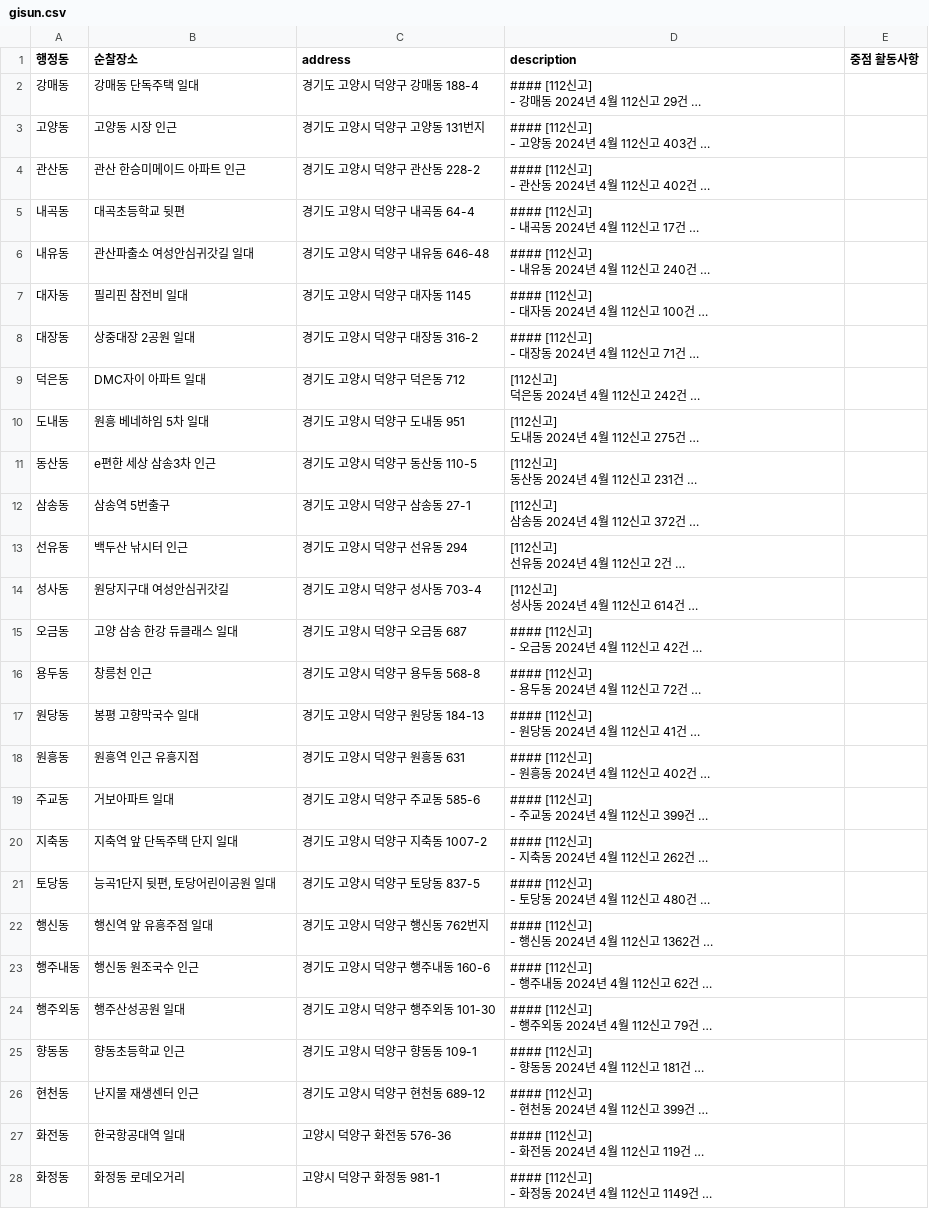
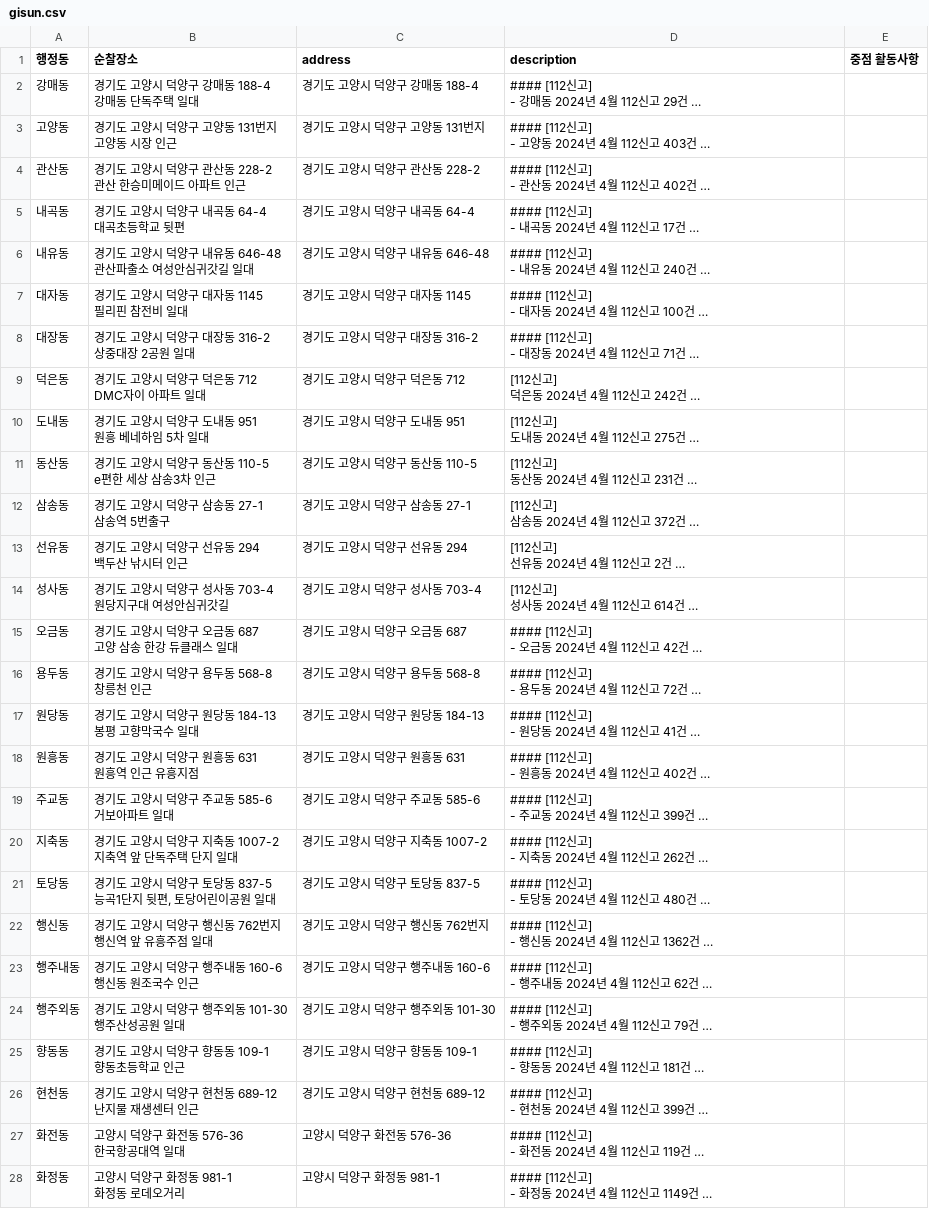
Before and after one commit to leegeunmin/gisun, a CSV file: gisun.csv, drawn as a sheet; long unchanged cells end in …; ↵ is a line break in a cell; the diff names each change by its address in the sheet, - before the commit and + after, or states it on an @@ line.

Commit message:
Add files via upload

```diff
--- a/gisun.csv
+++ b/gisun.csv
-B2 (순찰장소): 강매동 단독주택 일대
+B2 (순찰장소): 경기도 고양시 덕양구 강매동 188-4 ↵ 강매동 단독주택 일대
-B3 (순찰장소): 고양동 시장 인근
+B3 (순찰장소): 경기도 고양시 덕양구 고양동 131번지 ↵ 고양동 시장 인근
-B4 (순찰장소): 관산 한승미메이드 아파트 인근
+B4 (순찰장소): 경기도 고양시 덕양구 관산동 228-2 ↵ 관산 한승미메이드 아파트 인근
-B5 (순찰장소): 대곡초등학교 뒷편
+B5 (순찰장소): 경기도 고양시 덕양구 내곡동 64-4 ↵ 대곡초등학교 뒷편
-B6 (순찰장소): 관산파출소 여성안심귀갓길 일대
+B6 (순찰장소): 경기도 고양시 덕양구 내유동 646-48 ↵ 관산파출소 여성안심귀갓길 일대
-B7 (순찰장소): 필리핀 참전비 일대
+B7 (순찰장소): 경기도 고양시 덕양구 대자동 1145 ↵ 필리핀 참전비 일대
-B8 (순찰장소): 상중대장 2공원 일대
+B8 (순찰장소): 경기도 고양시 덕양구 대장동 316-2 ↵ 상중대장 2공원 일대
-B9 (순찰장소): DMC자이 아파트 일대
+B9 (순찰장소): 경기도 고양시 덕양구 덕은동 712 ↵ DMC자이 아파트 일대
-B10 (순찰장소): 원흥 베네하임 5차 일대
+B10 (순찰장소): 경기도 고양시 덕양구 도내동 951 ↵ 원흥 베네하임 5차 일대
-B11 (순찰장소): e편한 세상 삼송3차 인근
+B11 (순찰장소): 경기도 고양시 덕양구 동산동 110-5 ↵ e편한 세상 삼송3차 인근
-B12 (순찰장소): 삼송역 5번출구
+B12 (순찰장소): 경기도 고양시 덕양구 삼송동 27-1 ↵ 삼송역 5번출구
-B13 (순찰장소): 백두산 낚시터 인근
+B13 (순찰장소): 경기도 고양시 덕양구 선유동 294 ↵ 백두산 낚시터 인근
-B14 (순찰장소): 원당지구대 여성안심귀갓길
+B14 (순찰장소): 경기도 고양시 덕양구 성사동 703-4 ↵ 원당지구대 여성안심귀갓길
-B15 (순찰장소): 고양 삼송 한강 듀클래스 일대
+B15 (순찰장소): 경기도 고양시 덕양구 오금동 687 ↵ 고양 삼송 한강 듀클래스 일대
-B16 (순찰장소): 창릉천 인근
+B16 (순찰장소): 경기도 고양시 덕양구 용두동 568-8 ↵ 창릉천 인근
-B17 (순찰장소): 봉평 고향막국수 일대
+B17 (순찰장소): 경기도 고양시 덕양구 원당동 184-13 ↵ 봉평 고향막국수 일대
-B18 (순찰장소): 원흥역 인근 유흥지점
+B18 (순찰장소): 경기도 고양시 덕양구 원흥동 631 ↵ 원흥역 인근 유흥지점
-B19 (순찰장소): 거보아파트 일대
+B19 (순찰장소): 경기도 고양시 덕양구 주교동 585-6 ↵ 거보아파트 일대
-B20 (순찰장소): 지축역 앞 단독주택 단지 일대
+B20 (순찰장소): 경기도 고양시 덕양구 지축동 1007-2 ↵ 지축역 앞 단독주택 단지 일대
-B21 (순찰장소): 능곡1단지 뒷편, 토당어린이공원 일대
+B21 (순찰장소): 경기도 고양시 덕양구 토당동 837-5 ↵ 능곡1단지 뒷편, 토당어린이공원 일대
-B22 (순찰장소): 행신역 앞 유흥주점 일대
+B22 (순찰장소): 경기도 고양시 덕양구 행신동 762번지 ↵ 행신역 앞 유흥주점 일대
-B23 (순찰장소): 행신동 원조국수 인근
+B23 (순찰장소): 경기도 고양시 덕양구 행주내동 160-6 ↵ 행신동 원조국수 인근
-B24 (순찰장소): 행주산성공원 일대
+B24 (순찰장소): 경기도 고양시 덕양구 행주외동 101-30 ↵ 행주산성공원 일대
-B25 (순찰장소): 향동초등학교 인근
+B25 (순찰장소): 경기도 고양시 덕양구 향동동 109-1 ↵ 향동초등학교 인근
-B26 (순찰장소): 난지물 재생센터 인근
+B26 (순찰장소): 경기도 고양시 덕양구 현천동 689-12 ↵ 난지물 재생센터 인근
-B27 (순찰장소): 한국항공대역 일대
+B27 (순찰장소): 고양시 덕양구 화전동 576-36 ↵ 한국항공대역 일대
-B28 (순찰장소): 화정동 로데오거리
+B28 (순찰장소): 고양시 덕양구 화정동 981-1 ↵ 화정동 로데오거리
```
